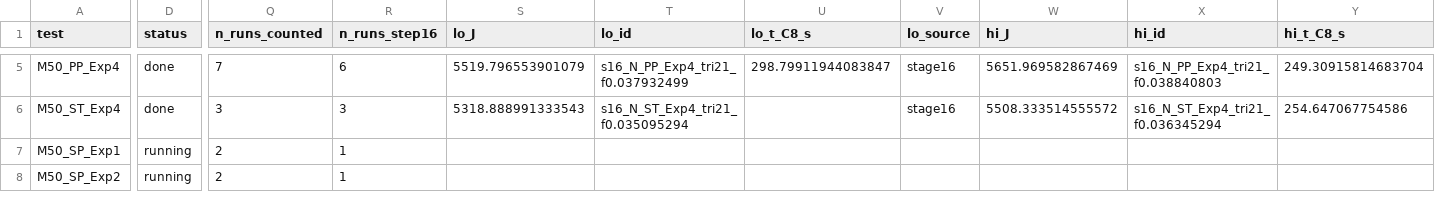
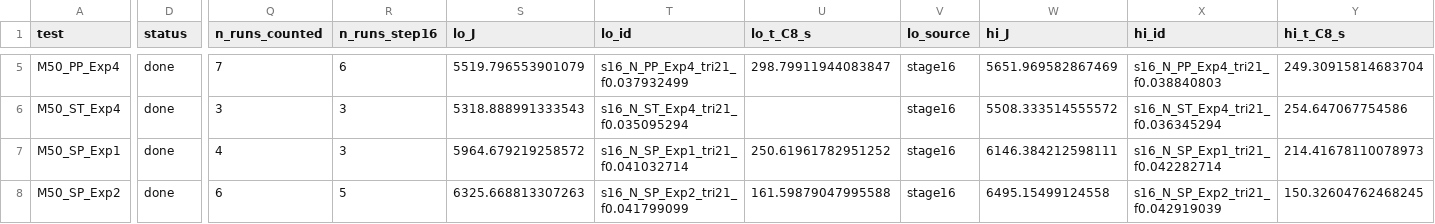
Before and after one commit to siddharth161204-wq/m50-neighbour-onset-kinetics, a CSV file: results/stage16_needs.csv, drawn as a sheet; only a part is shown, gaps mark what is left out; the diff covers the shown part only; the diff names each change by its address in the sheet, - before the commit and + after, or states it on an @@ line.

```diff
--- a/results/stage16_needs.csv
+++ b/results/stage16_needs.csv
-D7:D8 (status): running
+D7:D8 (status): done
-Q7 (n_runs_counted): 2
+Q7 (n_runs_counted): 4
-R7 (n_runs_step16): 1
+R7 (n_runs_step16): 3
-S7 (lo_J): (empty)
+S7 (lo_J): 5964.679219258572
-T7 (lo_id): (empty)
+T7 (lo_id): s16_N_SP_Exp1_tri21_f0.041032714
-U7 (lo_t_C8_s): (empty)
+U7 (lo_t_C8_s): 250.61961782951252
-V7:V8 (lo_source): (empty)
+V7:V8 (lo_source): stage16
-W7 (hi_J): (empty)
+W7 (hi_J): 6146.384212598111
-X7 (hi_id): (empty)
+X7 (hi_id): s16_N_SP_Exp1_tri21_f0.042282714
-Y7 (hi_t_C8_s): (empty)
+Y7 (hi_t_C8_s): 214.41678110078973
-Q8 (n_runs_counted): 2
+Q8 (n_runs_counted): 6
-R8 (n_runs_step16): 1
+R8 (n_runs_step16): 5
-S8 (lo_J): (empty)
+S8 (lo_J): 6325.668813307263
-T8 (lo_id): (empty)
+T8 (lo_id): s16_N_SP_Exp2_tri21_f0.041799099
-U8 (lo_t_C8_s): (empty)
+U8 (lo_t_C8_s): 161.59879047995588
-W8 (hi_J): (empty)
+W8 (hi_J): 6495.15499124558
-X8 (hi_id): (empty)
+X8 (hi_id): s16_N_SP_Exp2_tri21_f0.042919039
-Y8 (hi_t_C8_s): (empty)
+Y8 (hi_t_C8_s): 150.32604762468245
```
Also changed, not shown: 43 edited cells elsewhere in this file, results/stage16_runs.csv, 56 other files.
